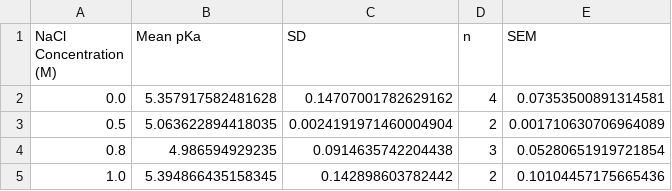
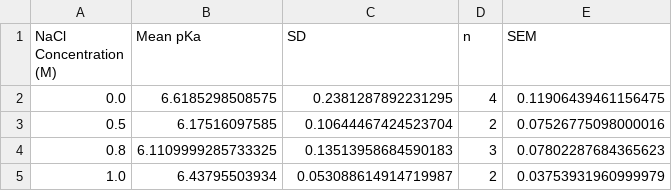
Before and after one commit to cytronicoder/in-the-salt-mines, a CSV file: output/statistical_summary.csv, drawn as a sheet.

```diff
--- a/output/statistical_summary.csv
+++ b/output/statistical_summary.csv
@@ -1,5 +1,5 @@
 NaCl Concentration (M),Mean pKa,SD,n,SEM
-0.0,5.357917582481628,0.14707001782629162,4,0.07353500891314581
-0.5,5.063622894418035,0.0024191971460004904,2,0.001710630706964089
-0.8,4.986594929235,0.0914635742204438,3,0.05280651919721854
-1.0,5.394866435158345,0.142898603782442,2,0.10104457175665436
+0.0,6.6185298508575,0.2381287892231295,4,0.11906439461156475
+0.5,6.17516097585,0.10644467424523704,2,0.07526775098000016
+0.8,6.1109999285733325,0.13513958684590183,3,0.07802287684365623
+1.0,6.43795503934,0.053088614914719987,2,0.03753931960999979
```
Also changed, not shown: output/individual_results.csv, 15 other files.
